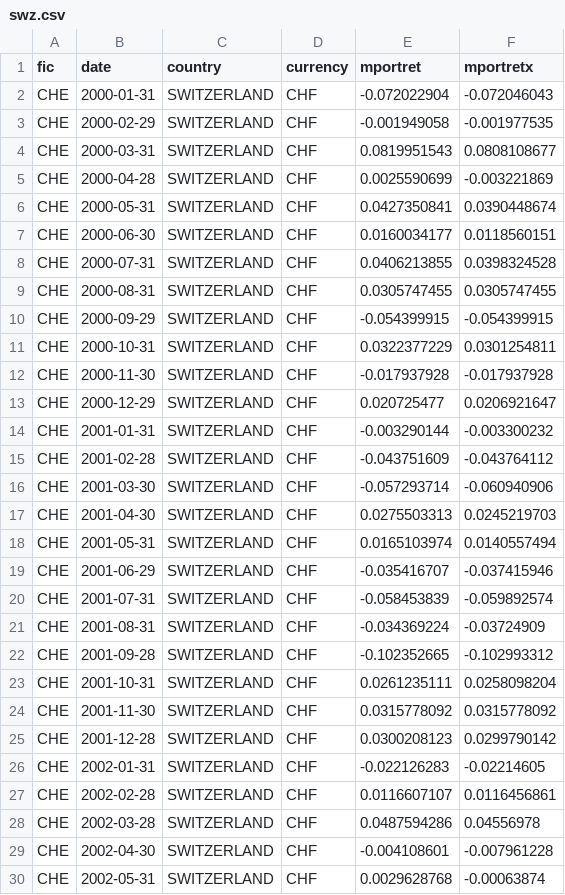
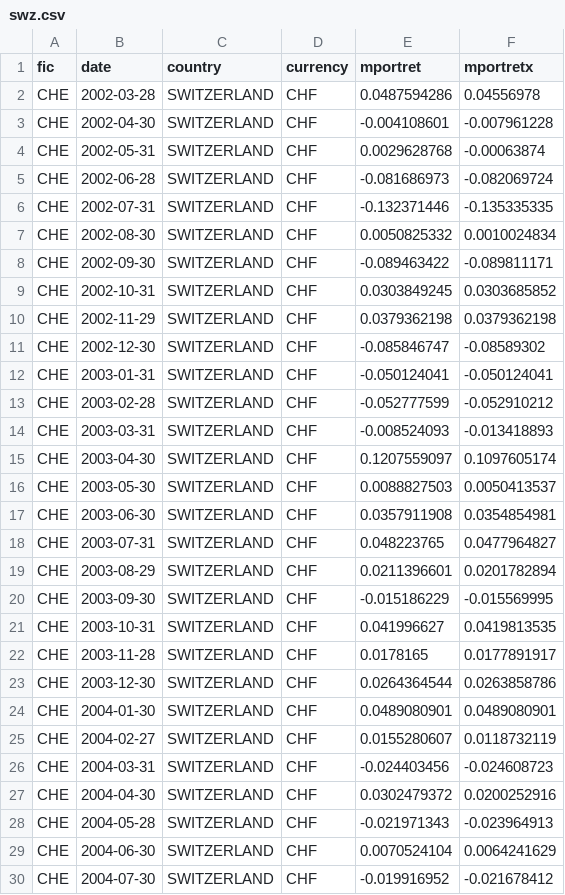
Before and after one commit to Wfiles/global-tactical-fund-simulator, a CSV file: data/swz.csv, drawn as a sheet; only a part is shown; the shorter side is filled out with more unchanged rows; the diff names each change by its address in the sheet, - before the commit and + after, or states it on an @@ line.

```diff
--- a/data/swz.csv
+++ b/data/swz.csv
-row 2: CHE | 2000-01-31 | SWITZERLAND | CHF | -0.072022904 | -0.072046043
-row 3: CHE | 2000-02-29 | SWITZERLAND | CHF | -0.001949058 | -0.001977535
-row 4: CHE | 2000-03-31 | SWITZERLAND | CHF | 0.0819951543 | 0.0808108677
-row 5: CHE | 2000-04-28 | SWITZERLAND | CHF | 0.0025590699 | -0.003221869
-row 6: CHE | 2000-05-31 | SWITZERLAND | CHF | 0.0427350841 | 0.0390448674
-row 7: CHE | 2000-06-30 | SWITZERLAND | CHF | 0.0160034177 | 0.0118560151
-row 8: CHE | 2000-07-31 | SWITZERLAND | CHF | 0.0406213855 | 0.0398324528
-row 9: CHE | 2000-08-31 | SWITZERLAND | CHF | 0.0305747455 | 0.0305747455
-row 10: CHE | 2000-09-29 | SWITZERLAND | CHF | -0.054399915 | -0.054399915
-row 11: CHE | 2000-10-31 | SWITZERLAND | CHF | 0.0322377229 | 0.0301254811
-row 12: CHE | 2000-11-30 | SWITZERLAND | CHF | -0.017937928 | -0.017937928
-row 13: CHE | 2000-12-29 | SWITZERLAND | CHF | 0.020725477 | 0.0206921647
-row 14: CHE | 2001-01-31 | SWITZERLAND | CHF | -0.003290144 | -0.003300232
-row 15: CHE | 2001-02-28 | SWITZERLAND | CHF | -0.043751609 | -0.043764112
-row 16: CHE | 2001-03-30 | SWITZERLAND | CHF | -0.057293714 | -0.060940906
-row 17: CHE | 2001-04-30 | SWITZERLAND | CHF | 0.0275503313 | 0.0245219703
-row 18: CHE | 2001-05-31 | SWITZERLAND | CHF | 0.0165103974 | 0.0140557494
-row 19: CHE | 2001-06-29 | SWITZERLAND | CHF | -0.035416707 | -0.037415946
-row 20: CHE | 2001-07-31 | SWITZERLAND | CHF | -0.058453839 | -0.059892574
-row 21: CHE | 2001-08-31 | SWITZERLAND | CHF | -0.034369224 | -0.03724909
-row 22: CHE | 2001-09-28 | SWITZERLAND | CHF | -0.102352665 | -0.102993312
-row 23: CHE | 2001-10-31 | SWITZERLAND | CHF | 0.0261235111 | 0.0258098204
-row 24: CHE | 2001-11-30 | SWITZERLAND | CHF | 0.0315778092 | 0.0315778092
-row 25: CHE | 2001-12-28 | SWITZERLAND | CHF | 0.0300208123 | 0.0299790142
-row 26: CHE | 2002-01-31 | SWITZERLAND | CHF | -0.022126283 | -0.02214605
-row 27: CHE | 2002-02-28 | SWITZERLAND | CHF | 0.0116607107 | 0.0116456861
```
Also changed, not shown: data/aus.csv, data/deu.csv, 16 other files.
